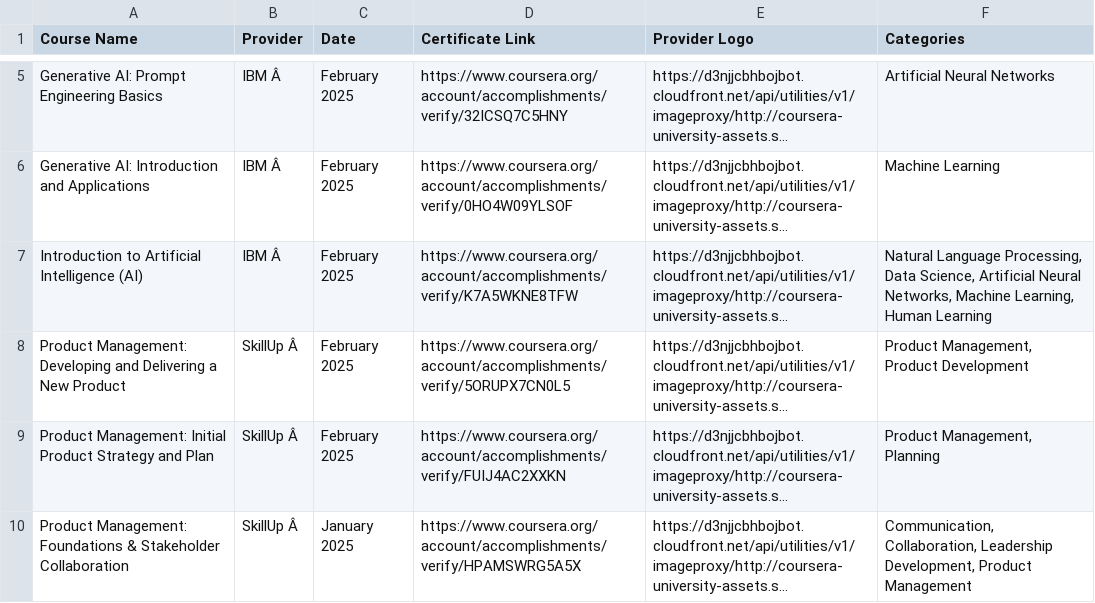
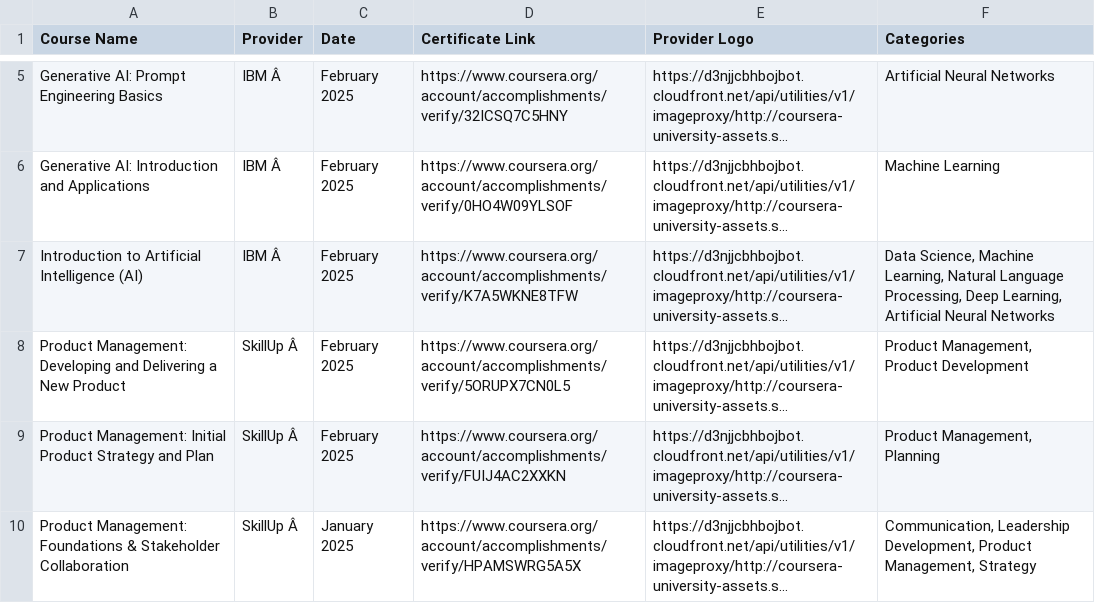
Before and after one commit to magenta4c/CourseraCertificateScraper, a CSV file: Coursera_Certificates.csv, drawn as a sheet; only a part is shown, gaps mark what is left out; long unchanged cells end in …; the diff names each change by its address in the sheet, - before the commit and + after, or states it on an @@ line.

```diff
--- a/Coursera_Certificates.csv
+++ b/Coursera_Certificates.csv
-F7 (Categories): Natural Language Processing, Data Science, Artificial Neural Networks, Machine Learning, Human Learning
+F7 (Categories): Data Science, Machine Learning, Natural Language Processing, Deep Learning, Artificial Neural Networks
-F10 (Categories): Communication, Collaboration, Leadership Development, Product Management
+F10 (Categories): Communication, Leadership Development, Product Management, Strategy
```
